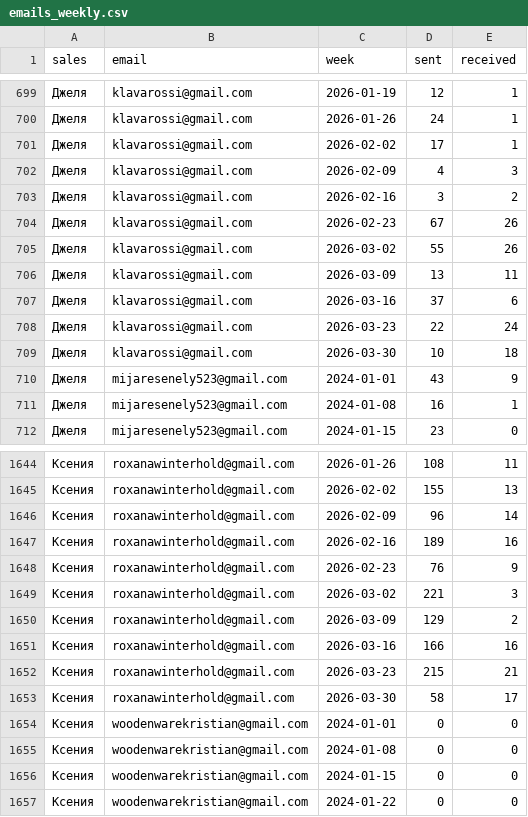
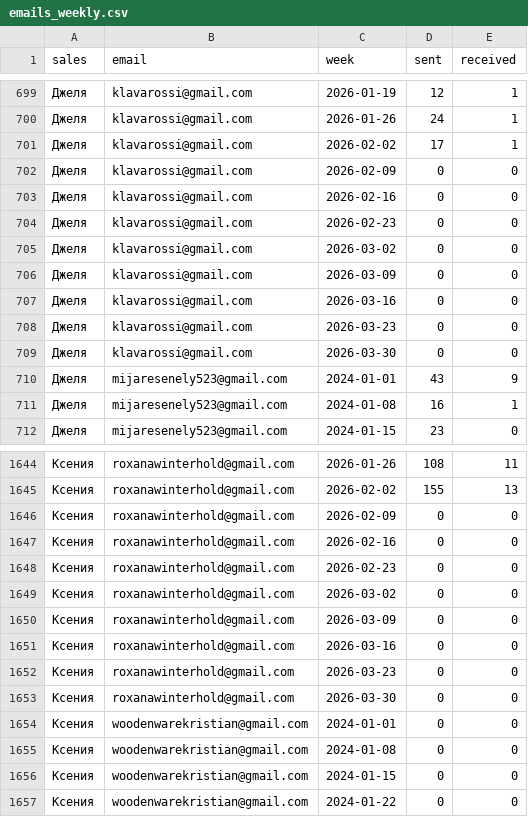
Before and after one commit to vavenb/analytics-dashboard, a CSV file: data/emails_weekly.csv, drawn as a sheet; only a part is shown, gaps mark what is left out; the diff covers the shown part only.

Commit message:
data: 2026-04-03

```diff
--- a/data/emails_weekly.csv
+++ b/data/emails_weekly.csv
@@ -701,10 +701,10 @@ sales,email,week,sent,received
 Джеля,klavarossi@gmail.com,2026-02-02,17,1
-Джеля,klavarossi@gmail.com,2026-02-09,4,3
-Джеля,klavarossi@gmail.com,2026-02-16,3,2
-Джеля,klavarossi@gmail.com,2026-02-23,67,26
-Джеля,klavarossi@gmail.com,2026-03-02,55,26
-Джеля,klavarossi@gmail.com,2026-03-09,13,11
-Джеля,klavarossi@gmail.com,2026-03-16,37,6
-Джеля,klavarossi@gmail.com,2026-03-23,22,24
-Джеля,klavarossi@gmail.com,2026-03-30,10,18
+Джеля,klavarossi@gmail.com,2026-02-09,0,0
+Джеля,klavarossi@gmail.com,2026-02-16,0,0
+Джеля,klavarossi@gmail.com,2026-02-23,0,0
+Джеля,klavarossi@gmail.com,2026-03-02,0,0
+Джеля,klavarossi@gmail.com,2026-03-09,0,0
+Джеля,klavarossi@gmail.com,2026-03-16,0,0
+Джеля,klavarossi@gmail.com,2026-03-23,0,0
+Джеля,klavarossi@gmail.com,2026-03-30,0,0
 Джеля,mijaresenely523@gmail.com,2024-01-01,43,9
@@ -1645,10 +1645,10 @@ sales,email,week,sent,received
 Ксения,roxanawinterhold@gmail.com,2026-02-02,155,13
-Ксения,roxanawinterhold@gmail.com,2026-02-09,96,14
-Ксения,roxanawinterhold@gmail.com,2026-02-16,189,16
-Ксения,roxanawinterhold@gmail.com,2026-02-23,76,9
-Ксения,roxanawinterhold@gmail.com,2026-03-02,221,3
-Ксения,roxanawinterhold@gmail.com,2026-03-09,129,2
-Ксения,roxanawinterhold@gmail.com,2026-03-16,166,16
-Ксения,roxanawinterhold@gmail.com,2026-03-23,215,21
-Ксения,roxanawinterhold@gmail.com,2026-03-30,58,17
+Ксения,roxanawinterhold@gmail.com,2026-02-09,0,0
+Ксения,roxanawinterhold@gmail.com,2026-02-16,0,0
+Ксения,roxanawinterhold@gmail.com,2026-02-23,0,0
+Ксения,roxanawinterhold@gmail.com,2026-03-02,0,0
+Ксения,roxanawinterhold@gmail.com,2026-03-09,0,0
+Ксения,roxanawinterhold@gmail.com,2026-03-16,0,0
+Ксения,roxanawinterhold@gmail.com,2026-03-23,0,0
+Ксения,roxanawinterhold@gmail.com,2026-03-30,0,0
 Ксения,woodenwarekristian@gmail.com,2024-01-01,0,0
```
Also changed, not shown: 133 edited cells elsewhere in this file, data/emails_monthly.csv, 1 other file.
